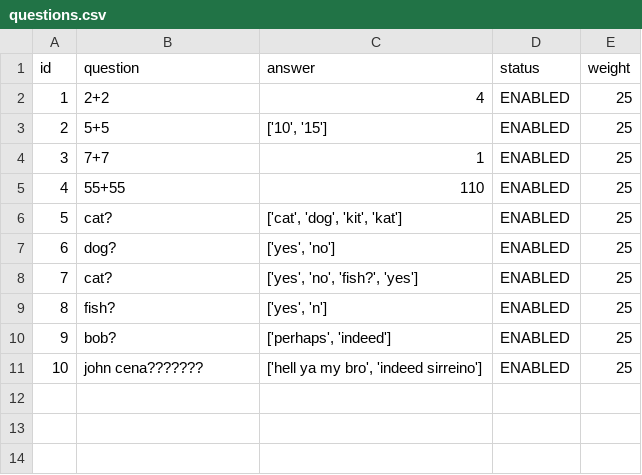
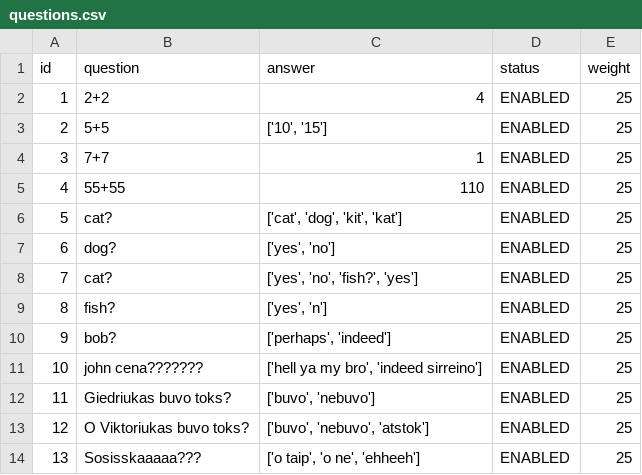
Before and after one commit to vytautasval/Learning-tool, a CSV file: questions.csv, drawn as a sheet.

```diff
--- a/questions.csv
+++ b/questions.csv
@@ -11 +11,4 @@ id,question,answer,status,weight
 10,john cena???????,"['hell ya my bro', 'indeed sirreino']",ENABLED,25
+11,Giedriukas buvo toks?,"['buvo', 'nebuvo']",ENABLED,25
+12,O Viktoriukas buvo toks?,"['buvo', 'nebuvo', 'atstok']",ENABLED,25
+13,Sosisskaaaaa???,"['o taip', 'o ne', 'ehheeh']",ENABLED,25
```
Also changed, not shown: 2 other files.
